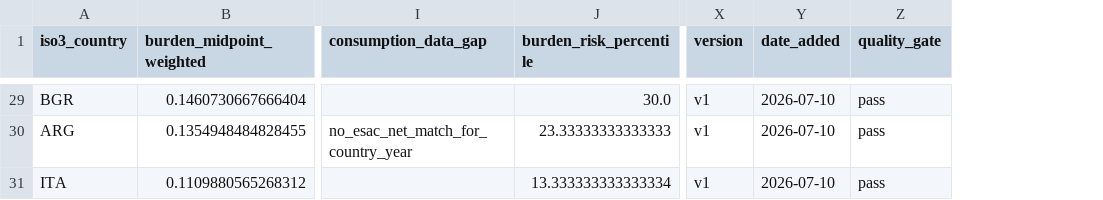
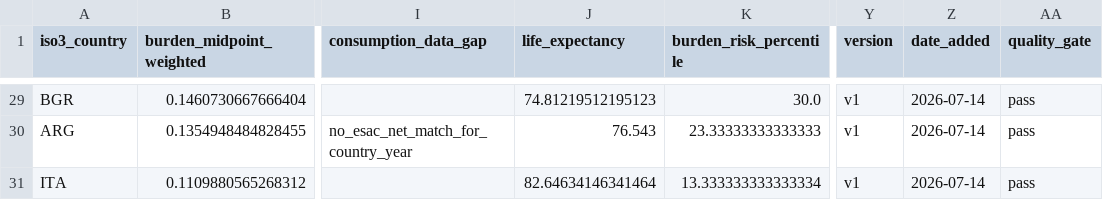
Before and after one commit to enchill-svg/amr-vivli-2026, a CSV file: data/published/country_risk_ranking_bacterial_gated_v1.csv, drawn as a sheet; only a part is shown, gaps mark what is left out; addresses are those after the commit; the diff covers the shown part only; the diff names each change by its address in the sheet, - before the commit and + after, or states it on an @@ line.

```diff
--- a/data/published/country_risk_ranking_bacterial_gated_v1.csv
+++ b/data/published/country_risk_ranking_bacterial_gated_v1.csv
+column J (life_expectancy), rows 29-31: 74.81219512195123 | 76.543 | 82.64634146341464
-Z29:Z31 (date_added): 2026-07-10
+Z29:Z31 (date_added): 2026-07-14
```
Also changed, not shown: 27 edited cells elsewhere in this file, data/published/cluster_typology_bacterial_gated_v1.csv, data/published/cluster_typology_fungal_gated_v1.csv, 49 other files.
